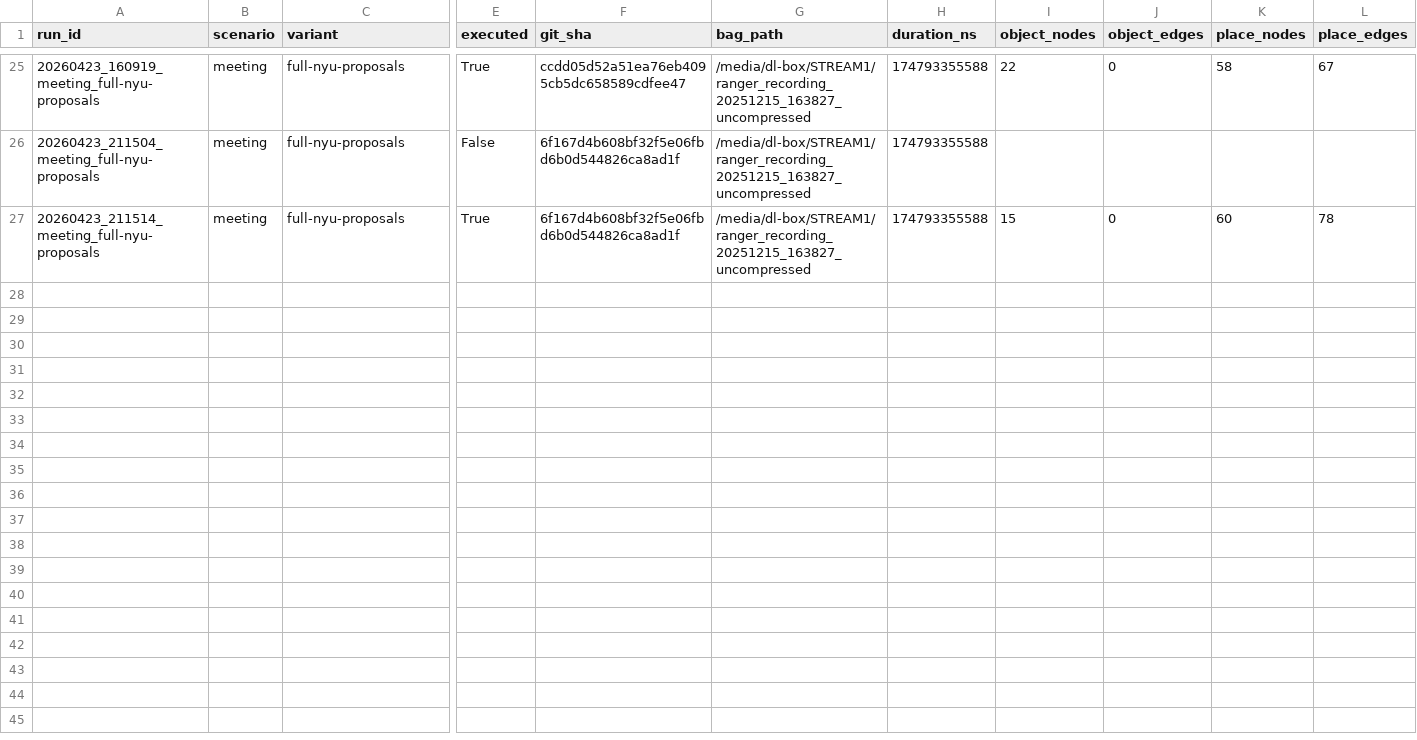
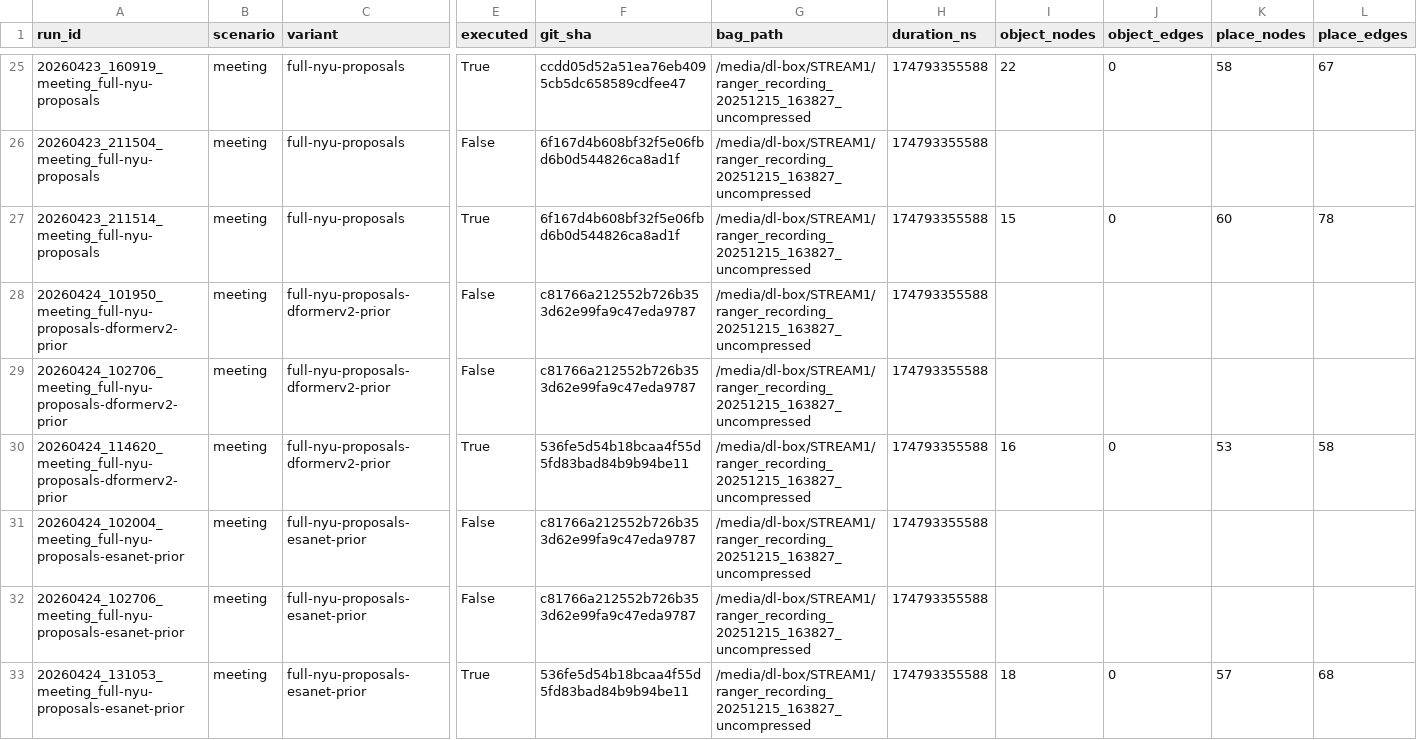
Before and after one commit to anh0001/stcm-assistive-nav, a CSV file: results/eval/summary.csv, drawn as a sheet; only a part is shown, gaps mark what is left out; rows hold the shown columns only; the diff names each change by its address in the sheet, - before the commit and + after, or states it on an @@ line.

```diff
--- a/results/eval/summary.csv
+++ b/results/eval/summary.csv
+row 28: 20260424_101950_meeting_full-nyu-proposals-dformerv2-prior | meeting | full-nyu-proposals-dformerv2-prior | False | c81766a212552b726b353d62e99fa9c47eda9787 | /media/dl-box/STREAM1/ranger_recording_20251215_163827_uncompressed | 174793355588
+row 29: 20260424_102706_meeting_full-nyu-proposals-dformerv2-prior | meeting | full-nyu-proposals-dformerv2-prior | False | c81766a212552b726b353d62e99fa9c47eda9787 | /media/dl-box/STREAM1/ranger_recording_20251215_163827_uncompressed | 174793355588
+row 30: 20260424_114620_meeting_full-nyu-proposals-dformerv2-prior | meeting | full-nyu-proposals-dformerv2-prior | True | 536fe5d54b18bcaa4f55d5fd83bad84b9b94be11 | /media/dl-box/STREAM1/ranger_recording_20251215_163827_uncompressed | 174793355588 | 16 | 0 | 53 | 58
+row 31: 20260424_102004_meeting_full-nyu-proposals-esanet-prior | meeting | full-nyu-proposals-esanet-prior | False | c81766a212552b726b353d62e99fa9c47eda9787 | /media/dl-box/STREAM1/ranger_recording_20251215_163827_uncompressed | 174793355588
+row 32: 20260424_102706_meeting_full-nyu-proposals-esanet-prior | meeting | full-nyu-proposals-esanet-prior | False | c81766a212552b726b353d62e99fa9c47eda9787 | /media/dl-box/STREAM1/ranger_recording_20251215_163827_uncompressed | 174793355588
+row 33: 20260424_131053_meeting_full-nyu-proposals-esanet-prior | meeting | full-nyu-proposals-esanet-prior | True | 536fe5d54b18bcaa4f55d5fd83bad84b9b94be11 | /media/dl-box/STREAM1/ranger_recording_20251215_163827_uncompressed | 174793355588 | 18 | 0 | 57 | 68
```
Also changed, not shown: results/bench/runtime_summary.csv.
